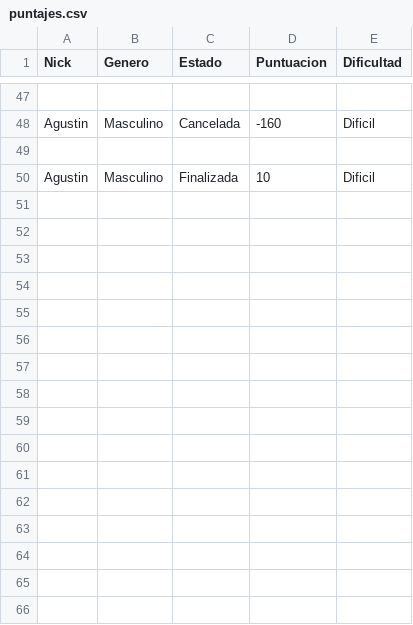
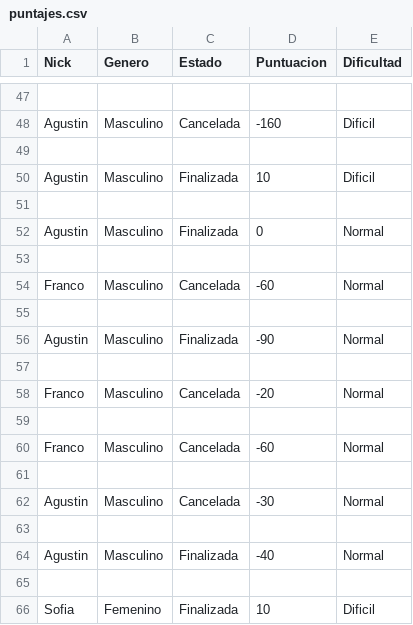
Before and after one commit to NicolasLascours/FiguRace, a CSV file: puntajes.csv, drawn as a sheet; only a part is shown, gaps mark what is left out; the diff names each change by its address in the sheet, - before the commit and + after, or states it on an @@ line.

```diff
--- a/puntajes.csv
+++ b/puntajes.csv
+row 51: (empty)
+row 52: Agustin | Masculino | Finalizada | 0 | Normal
+row 53: (empty)
+row 54: Franco | Masculino | Cancelada | -60 | Normal
+row 55: (empty)
+row 56: Agustin | Masculino | Finalizada | -90 | Normal
+row 57: (empty)
+row 58: Franco | Masculino | Cancelada | -20 | Normal
+row 59: (empty)
+row 60: Franco | Masculino | Cancelada | -60 | Normal
+row 61: (empty)
+row 62: Agustin | Masculino | Cancelada | -30 | Normal
+row 63: (empty)
+row 64: Agustin | Masculino | Finalizada | -40 | Normal
+row 65: (empty)
+row 66: Sofia | Femenino | Finalizada | 10 | Dificil
```
Also changed, not shown: 5 other files.
